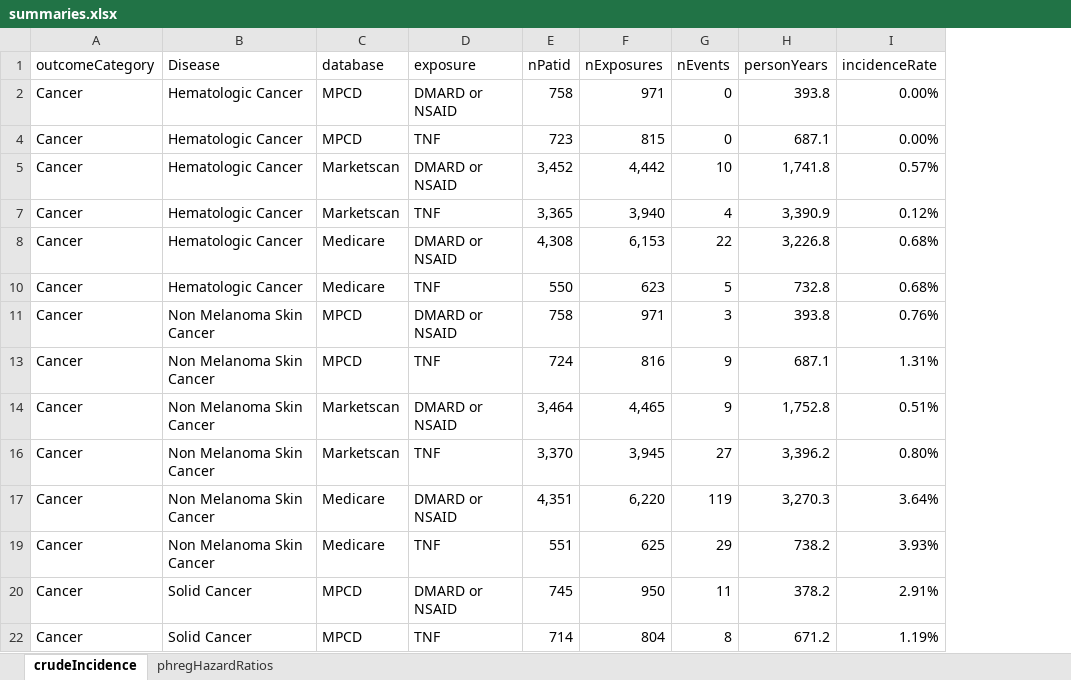
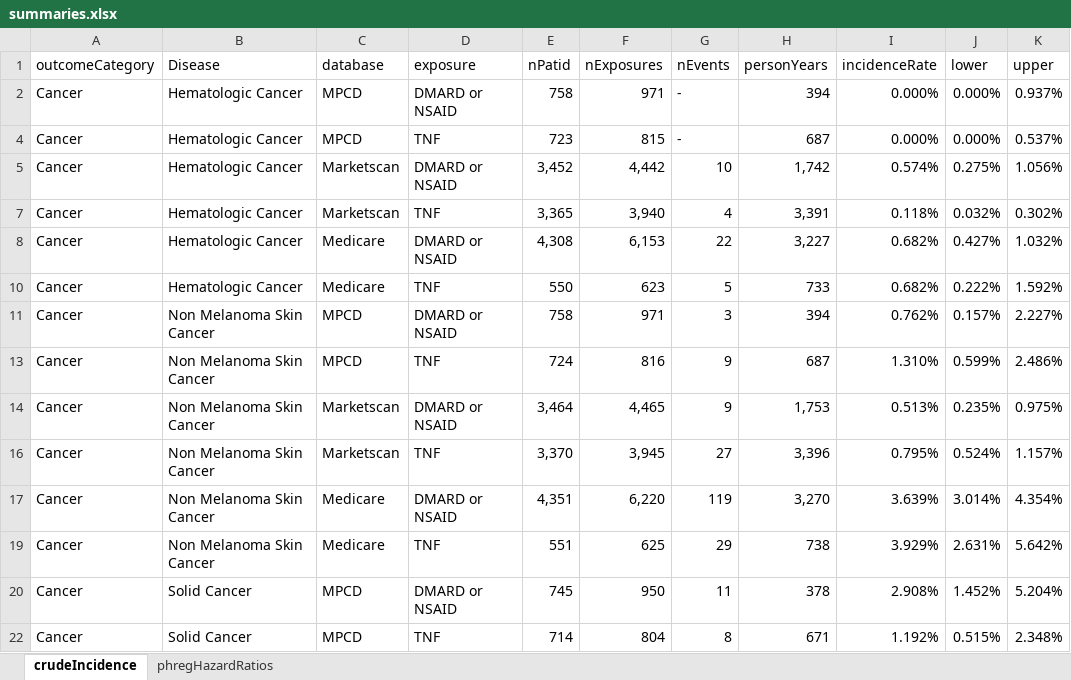
Before and after one commit to benjamin-chan/AS, an Excel workbook: docs/Manuscript/summaries.xlsx, sheet crudeIncidence, drawn as a sheet; only a part is shown; values as stored, in another font and other column widths than the file's, no cell formats; charts and pictures and table styles not drawn; the diff covers the shown part only; the diff names each change by its address in the sheet, - before the commit and + after, or states it on an @@ line.

Commit message:
Calculate confidence intervals for crude incidence

```diff
--- a/docs/Manuscript/summaries.xlsx (sheet crudeIncidence)
+++ b/docs/Manuscript/summaries.xlsx (sheet crudeIncidence)
+column J (lower), rows 2-22: 0.000% | 0.000% | 0.275% | 0.032% | 0.427% | 0.222% | 0.157% | 0.599% | 0.235% | 0.524% | 3.014% | 2.631% | 1.452% | 0.515%
+column K (upper), rows 2-22: 0.937% | 0.537% | 1.056% | 0.302% | 1.032% | 1.592% | 2.227% | 2.486% | 0.975% | 1.157% | 4.354% | 5.642% | 5.204% | 2.348%
-G2 (nEvents): 0
+G2 (nEvents): -
-H2 (personYears): 393.8
+H2 (personYears): 394
-I2 (incidenceRate): 0.00%
+I2 (incidenceRate): 0.000%
-G4 (nEvents): 0
+G4 (nEvents): -
-H4 (personYears): 687.1
+H4 (personYears): 687
-I4 (incidenceRate): 0.00%
+I4 (incidenceRate): 0.000%
-H5 (personYears): 1,741.8
+H5 (personYears): 1,742
-I5 (incidenceRate): 0.57%
+I5 (incidenceRate): 0.574%
-H7 (personYears): 3,390.9
+H7 (personYears): 3,391
-I7 (incidenceRate): 0.12%
+I7 (incidenceRate): 0.118%
-H8 (personYears): 3,226.8
+H8 (personYears): 3,227
-I8 (incidenceRate): 0.68%
+I8 (incidenceRate): 0.682%
-H10 (personYears): 732.8
+H10 (personYears): 733
-I10 (incidenceRate): 0.68%
+I10 (incidenceRate): 0.682%
-H11 (personYears): 393.8
+H11 (personYears): 394
-I11 (incidenceRate): 0.76%
+I11 (incidenceRate): 0.762%
-H13 (personYears): 687.1
+H13 (personYears): 687
-I13 (incidenceRate): 1.31%
+I13 (incidenceRate): 1.310%
-H14 (personYears): 1,752.8
+H14 (personYears): 1,753
-I14 (incidenceRate): 0.51%
+I14 (incidenceRate): 0.513%
-H16 (personYears): 3,396.2
+H16 (personYears): 3,396
-I16 (incidenceRate): 0.80%
+I16 (incidenceRate): 0.795%
-H17 (personYears): 3,270.3
+H17 (personYears): 3,270
-I17 (incidenceRate): 3.64%
+I17 (incidenceRate): 3.639%
-H19 (personYears): 738.2
+H19 (personYears): 738
-I19 (incidenceRate): 3.93%
+I19 (incidenceRate): 3.929%
-H20 (personYears): 378.2
+H20 (personYears): 378
-I20 (incidenceRate): 2.91%
+I20 (incidenceRate): 2.908%
-H22 (personYears): 671.2
+H22 (personYears): 671
-I22 (incidenceRate): 1.19%
+I22 (incidenceRate): 1.192%
```
Also changed, not shown: 236 edited cells elsewhere in this sheet, sheet phregHazardRatios, cell formats, hidden cells, charts or pictures.
